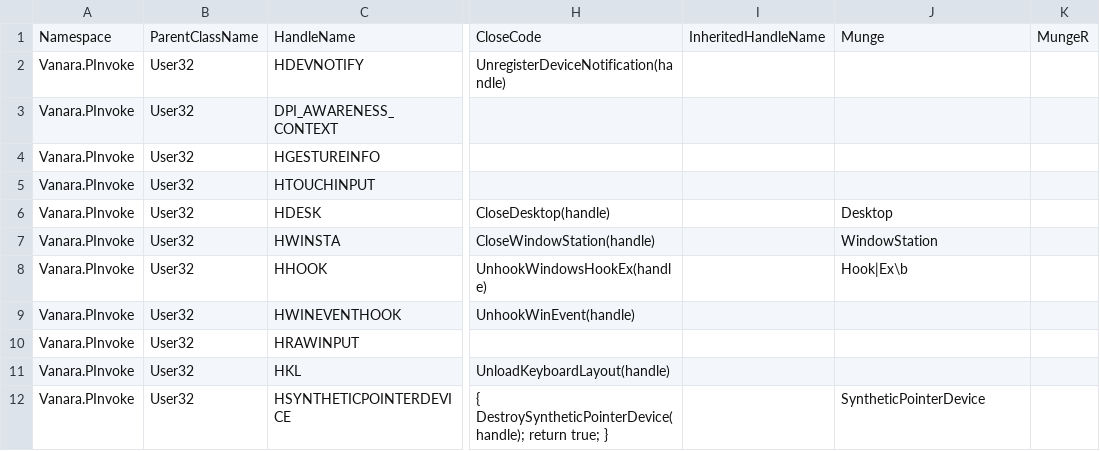
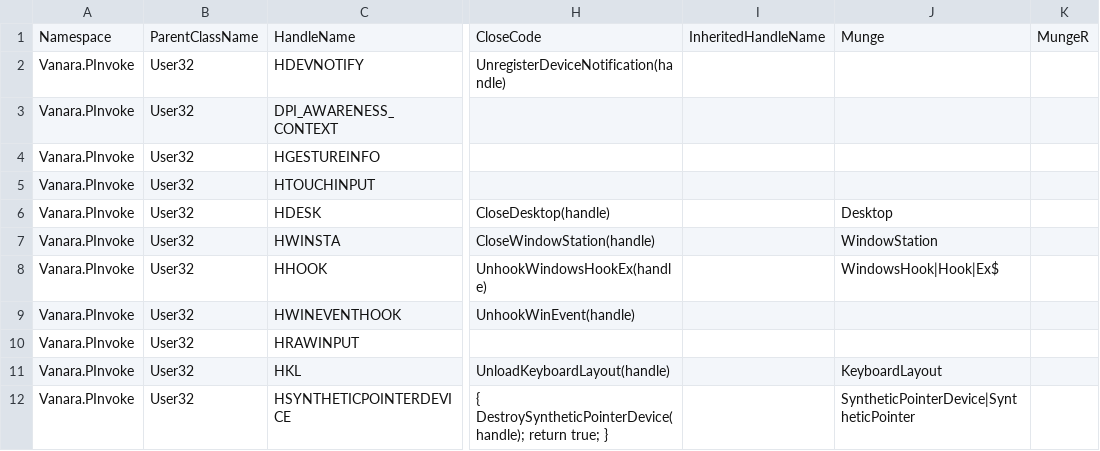
Before and after one commit to dahall/Vanara, a CSV file: PInvoke/User32/handles.csv, drawn as a sheet; only a part is shown, gaps mark what is left out; the diff names each change by its address in the sheet, - before the commit and + after, or states it on an @@ line.

Commit message:
Updated User32 generated method names

```diff
--- a/PInvoke/User32/handles.csv
+++ b/PInvoke/User32/handles.csv
-J8: Hook|Ex\b
+J8: WindowsHook|Hook|Ex$
-J11: (empty)
+J11: KeyboardLayout
-J12: SyntheticPointerDevice
+J12: SyntheticPointerDevice|SyntheticPointer
```
Also changed, not shown: 7 other files.
